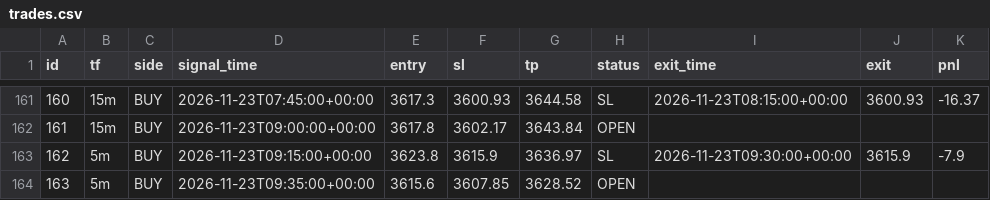
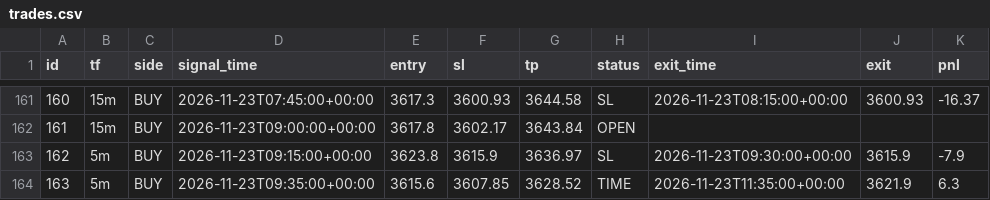
Before and after one commit to wasmehari-lang/-, a CSV file: trades.csv, drawn as a sheet; only a part is shown, gaps mark what is left out.

Commit message:
update trades

```diff
--- a/trades.csv
+++ b/trades.csv
@@ -163,2 +163,2 @@ id,tf,side,signal_time,entry,sl,tp,status,exit_time,exit,pnl
 162,5m,BUY,2026-11-23T09:15:00+00:00,3623.8,3615.9,3636.97,SL,2026-11-23T09:30:00+00:00,3615.9,-7.9
-163,5m,BUY,2026-11-23T09:35:00+00:00,3615.6,3607.85,3628.52,OPEN,,,
+163,5m,BUY,2026-11-23T09:35:00+00:00,3615.6,3607.85,3628.52,TIME,2026-11-23T11:35:00+00:00,3621.9,6.3
```
